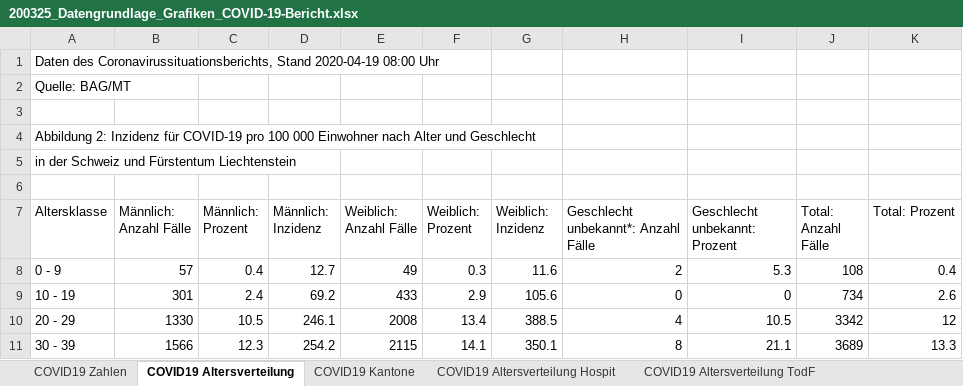
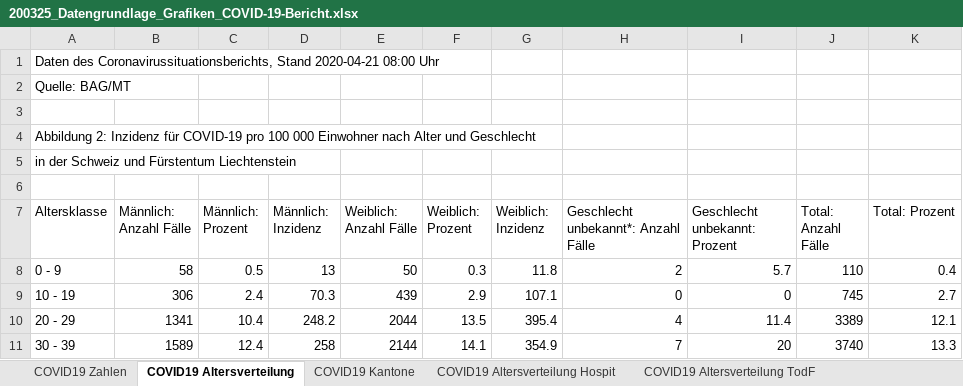
Before and after one commit to sebastianhohmann/covid19_total_death, an Excel workbook: switzerland/covid_deaths/200325_Datengrundlage_Grafiken_COVID-19-Bericht.xlsx, sheet COVID19 Altersverteilung, drawn as a sheet; only a part is shown; values as stored, in another font and other column widths than the file's, no borders; the diff covers the shown part only; the diff names each change by its address in the sheet, - before the commit and + after, or states it on an @@ line.

```diff
--- a/switzerland/covid_deaths/200325_Datengrundlage_Grafiken_COVID-19-Bericht.xlsx (sheet COVID19 Altersverteilung)
+++ b/switzerland/covid_deaths/200325_Datengrundlage_Grafiken_COVID-19-Bericht.xlsx (sheet COVID19 Altersverteilung)
-A1 (Altersklasse): …Coronavirussituationsberichts, Stand 2020-04-19 08:00 Uhr
+A1 (Altersklasse): …Coronavirussituationsberichts, Stand 2020-04-21 08:00 Uhr
-B8 (Männlich: Anzahl Fälle): 57
+B8 (Männlich: Anzahl Fälle): 58
-C8 (Männlich: Prozent): 0.4
+C8 (Männlich: Prozent): 0.5
-D8 (Männlich: Inzidenz): 12.7
+D8 (Männlich: Inzidenz): 13
-E8 (Weiblich: Anzahl Fälle): 49
+E8 (Weiblich: Anzahl Fälle): 50
-G8 (Weiblich: Inzidenz): 11.6
+G8 (Weiblich: Inzidenz): 11.8
-I8 (Geschlecht unbekannt: Prozent): 5.3
+I8 (Geschlecht unbekannt: Prozent): 5.7
-J8 (Total: Anzahl Fälle): 108
+J8 (Total: Anzahl Fälle): 110
-B9 (Männlich: Anzahl Fälle): 301
+B9 (Männlich: Anzahl Fälle): 306
-D9 (Männlich: Inzidenz): 69.2
+D9 (Männlich: Inzidenz): 70.3
-E9 (Weiblich: Anzahl Fälle): 433
+E9 (Weiblich: Anzahl Fälle): 439
-G9 (Weiblich: Inzidenz): 105.6
+G9 (Weiblich: Inzidenz): 107.1
-J9 (Total: Anzahl Fälle): 734
+J9 (Total: Anzahl Fälle): 745
-K9 (Total: Prozent): 2.6
+K9 (Total: Prozent): 2.7
-B10 (Männlich: Anzahl Fälle): 1330
+B10 (Männlich: Anzahl Fälle): 1341
-C10 (Männlich: Prozent): 10.5
+C10 (Männlich: Prozent): 10.4
-D10 (Männlich: Inzidenz): 246.1
+D10 (Männlich: Inzidenz): 248.2
-E10 (Weiblich: Anzahl Fälle): 2008
+E10 (Weiblich: Anzahl Fälle): 2044
-F10 (Weiblich: Prozent): 13.4
+F10 (Weiblich: Prozent): 13.5
-G10 (Weiblich: Inzidenz): 388.5
+G10 (Weiblich: Inzidenz): 395.4
-I10 (Geschlecht unbekannt: Prozent): 10.5
+I10 (Geschlecht unbekannt: Prozent): 11.4
-J10 (Total: Anzahl Fälle): 3342
+J10 (Total: Anzahl Fälle): 3389
-K10 (Total: Prozent): 12
+K10 (Total: Prozent): 12.1
-B11 (Männlich: Anzahl Fälle): 1566
+B11 (Männlich: Anzahl Fälle): 1589
-C11 (Männlich: Prozent): 12.3
+C11 (Männlich: Prozent): 12.4
-D11 (Männlich: Inzidenz): 254.2
+D11 (Männlich: Inzidenz): 258
-E11 (Weiblich: Anzahl Fälle): 2115
+E11 (Weiblich: Anzahl Fälle): 2144
-G11 (Weiblich: Inzidenz): 350.1
+G11 (Weiblich: Inzidenz): 354.9
-H11: 8
+H11: 7
-I11 (Geschlecht unbekannt: Prozent): 21.1
+I11 (Geschlecht unbekannt: Prozent): 20
-J11 (Total: Anzahl Fälle): 3689
+J11 (Total: Anzahl Fälle): 3740
```
Also changed, not shown: 41 edited cells elsewhere in this sheet, sheet COVID19 Zahlen, sheet COVID19 Kantone, sheet COVID19 Altersverteilung Hospit, sheet COVID19 Altersverteilung TodF, 3 other files.
